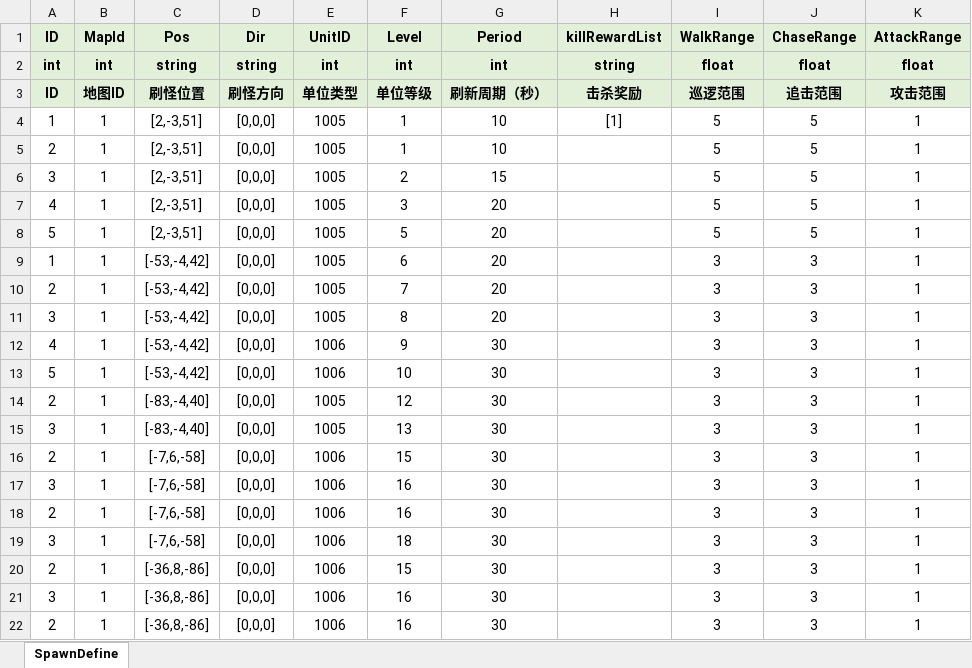
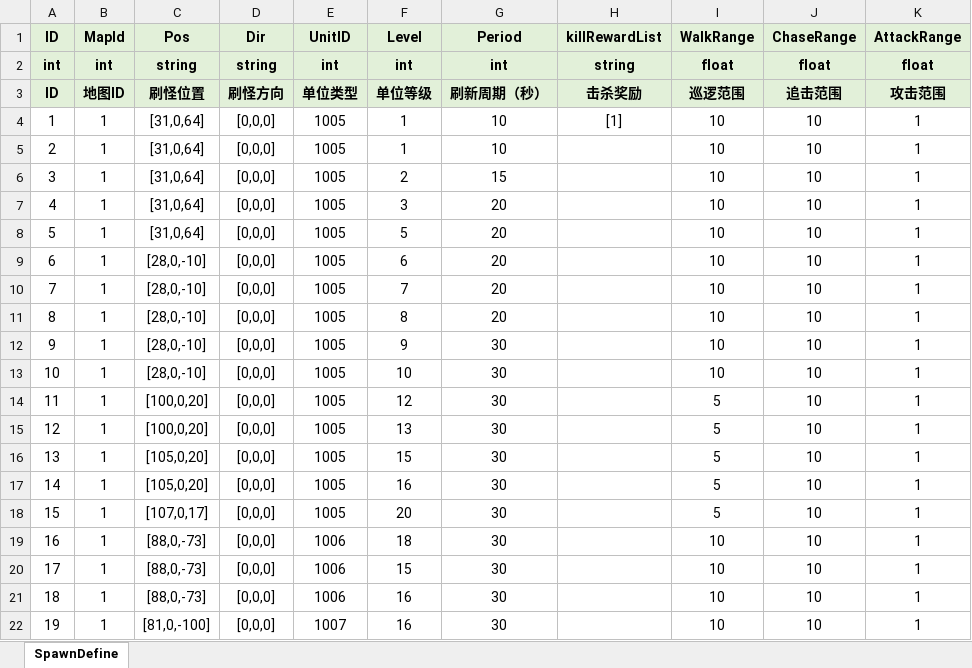
Before and after one commit to fuyouawa/MMORPG, an Excel workbook: SERVER/Common/Data/excel/SpawnDefine.xlsx, sheet SpawnDefine, drawn as a sheet; only a part is shown; values as stored, in another font and other column widths than the file's, no borders; removed rows and columns are numbered as before the commit, all else as after; the diff covers the shown part only; the diff names each change by its address in the sheet, - before the commit and + after, or states it on an @@ line.

```diff
--- a/SERVER/Common/Data/excel/SpawnDefine.xlsx (sheet SpawnDefine)
+++ b/SERVER/Common/Data/excel/SpawnDefine.xlsx (sheet SpawnDefine)
-C4:C8 (Pos): [2,-3,51]
+C4:C8 (Pos): [31,0,64]
-I4:I8 (WalkRange): 5
+I4:I8 (WalkRange): 10
-J4:J8 (ChaseRange): 5
+J4:J8 (ChaseRange): 10
-A9 (ID): 1
+A9 (ID): 6
-C9:C13 (Pos): [-53,-4,42]
+C9:C13 (Pos): [28,0,-10]
-I9:I13 (WalkRange): 3
+I9:I13 (WalkRange): 10
-J9:J17 (ChaseRange): 3
+J9:J17 (ChaseRange): 10
-A10 (ID): 2
+A10 (ID): 7
-A11 (ID): 3
+A11 (ID): 8
-A12 (ID): 4
+A12 (ID): 9
-E12:E13 (UnitID): 1006
+E12:E13 (UnitID): 1005
-A13 (ID): 5
+A13 (ID): 10
-A14 (ID): 2
+A14 (ID): 11
-C14:C15 (Pos): [-83,-4,40]
+C14:C15 (Pos): [100,0,20]
-I14:I17 (WalkRange): 3
+I14:I17 (WalkRange): 5
-A15 (ID): 3
+A15 (ID): 12
-A16 (ID): 2
+A16 (ID): 13
-C16:C17 (Pos): [-7,6,-58]
+C16:C17 (Pos): [105,0,20]
-E16:E17 (UnitID): 1006
+E16:E17 (UnitID): 1005
-A17 (ID): 3
+A17 (ID): 14
-row 18: 2 | 1 | [-7,6,-58] | [0,0,0] | 1006 | 16 | 30 |  | 3 | 3 | 1
+row 18: 15 | 1 | [107,0,17] | [0,0,0] | 1005 | 20 | 30 |  | 5 | 10 | 1
-A19 (ID): 3
+A19 (ID): 16
-C19 (Pos): [-7,6,-58]
+C19 (Pos): [88,0,-73]
-I19:I22 (WalkRange): 3
+I19:I22 (WalkRange): 10
-J19:J22 (ChaseRange): 3
+J19:J22 (ChaseRange): 10
-A20 (ID): 2
+A20 (ID): 17
-C20:C21 (Pos): [-36,8,-86]
+C20:C21 (Pos): [88,0,-73]
-A21 (ID): 3
+A21 (ID): 18
-A22 (ID): 2
+A22 (ID): 19
-C22 (Pos): [-36,8,-86]
+C22 (Pos): [81,0,-100]
-E22 (UnitID): 1006
+E22 (UnitID): 1007
```
Also changed, not shown: 1 added row and 27 edited cells elsewhere in this sheet, SERVER/Common/Data/excel/MapDefine.xlsx, SERVER/Common/Data/excel/SkillDefine.xlsx, 15 other files.
